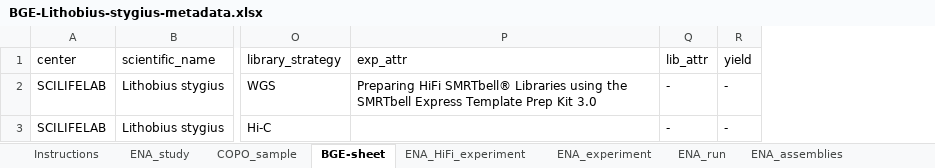
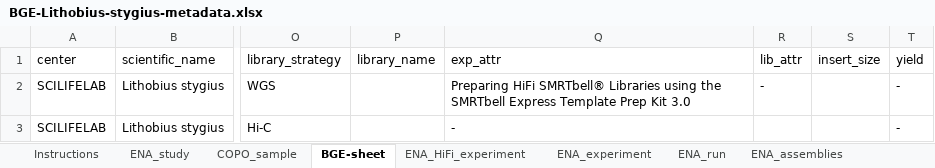
Before and after one commit to NBISweden/data-submission-documentation, an Excel workbook: ENA/BGE-Lithobius-stygius/data/BGE-Lithobius-stygius-metadata.xlsx, sheet BGE-sheet, drawn as a sheet; only a part is shown, gaps mark what is left out; values as stored, in another font and other column widths than the file's, no borders; charts and pictures not drawn; addresses are those after the commit; the diff covers the shown part only; the diff names each change by its address in the sheet, - before the commit and + after, or states it on an @@ line.

```diff
--- a/ENA/BGE-Lithobius-stygius/data/BGE-Lithobius-stygius-metadata.xlsx (sheet BGE-sheet)
+++ b/ENA/BGE-Lithobius-stygius/data/BGE-Lithobius-stygius-metadata.xlsx (sheet BGE-sheet)
+column P (library_name), empty
+column S (insert_size), empty
-Q3 (exp_attr): (empty)
+Q3 (exp_attr): -
-R3 (lib_attr): -
+R3 (lib_attr): (empty)
```
Also changed, not shown: 1 added row elsewhere in this sheet, sheet COPO_sample, 6 other files.
